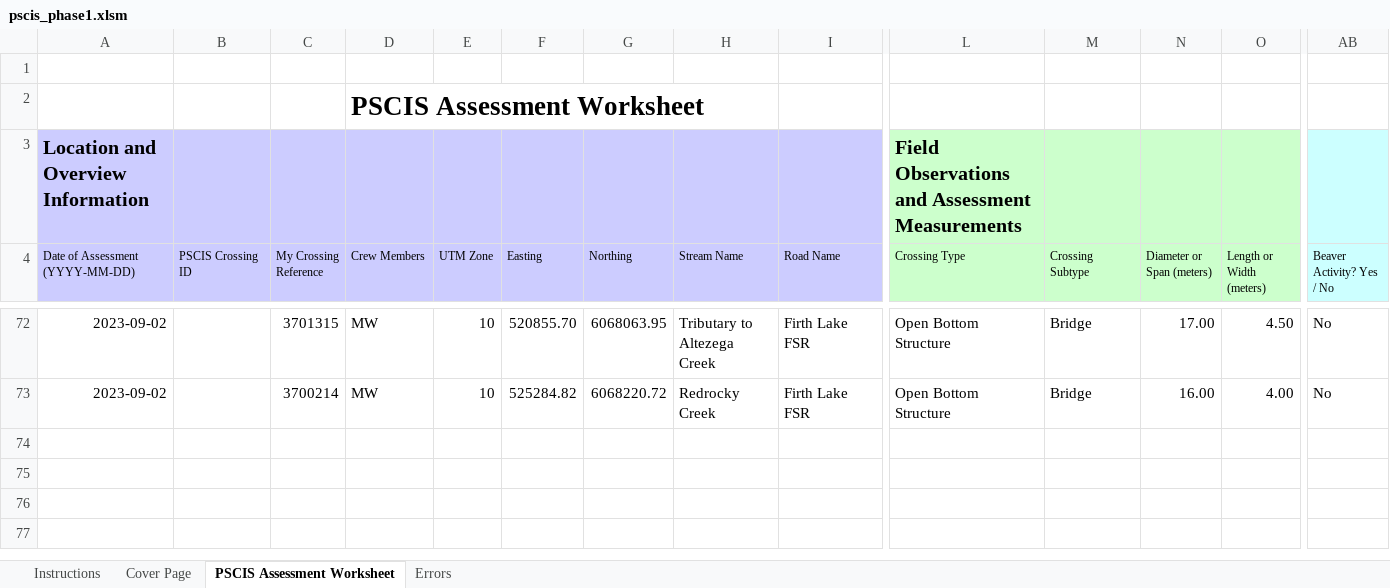
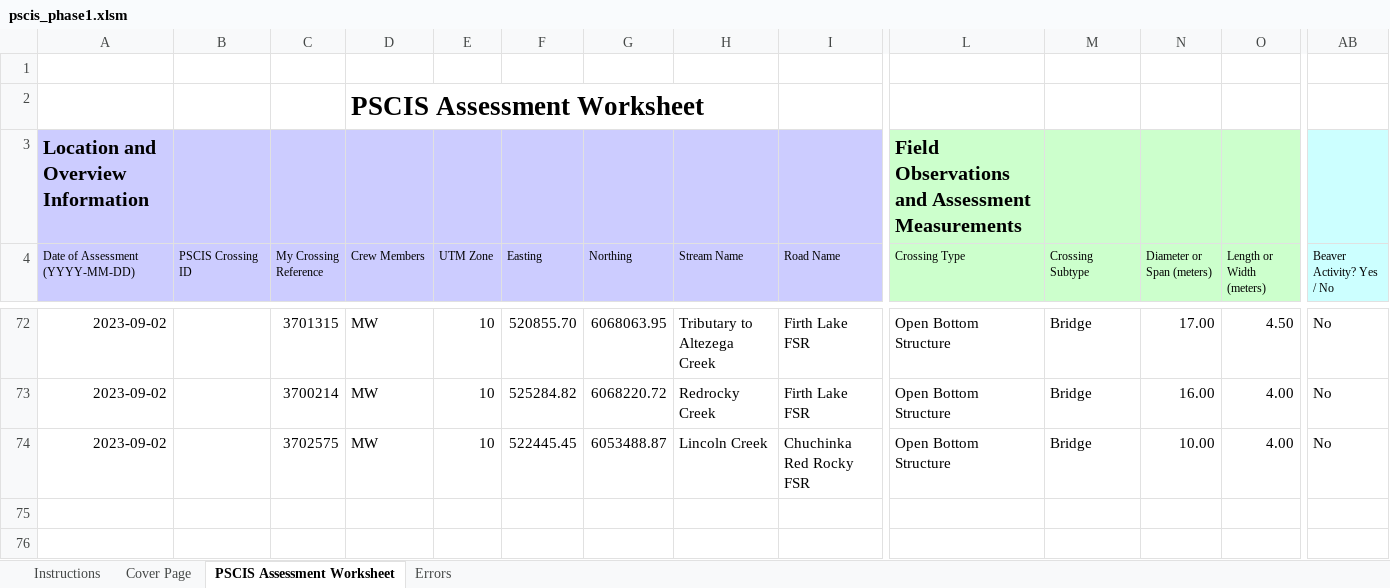
Before and after one commit to lucy-schick/fish_passage_peace_2023_reporting, an Excel workbook: data/pscis_phase1.xlsm, sheet PSCIS Assessment Worksheet, drawn as a sheet; only a part is shown, gaps mark what is left out; the shorter side is filled out with more unchanged rows; values as stored, in another font and other column widths than the file's, no borders; charts and pictures and conditional formats not drawn; removed rows and columns are numbered as before the commit, all else as after; rows hold the shown columns only; the diff names each change by its address in the sheet, - before the commit and + after, or states it on an @@ line.

```diff
--- a/data/pscis_phase1.xlsm (sheet PSCIS Assessment Worksheet)
+++ b/data/pscis_phase1.xlsm (sheet PSCIS Assessment Worksheet)
-row 74: (empty)
+row 74: 2023-09-02 |  | 3702575 | MW | 10 | 522445.45 | 6053488.87 | Lincoln Creek | Chuchinka Red Rocky FSR | Open Bottom Structure | Bridge | 10.00 | 4.00 | No
```
Also changed, not shown: data/pscis_phase2.xlsm, 1 other file.
